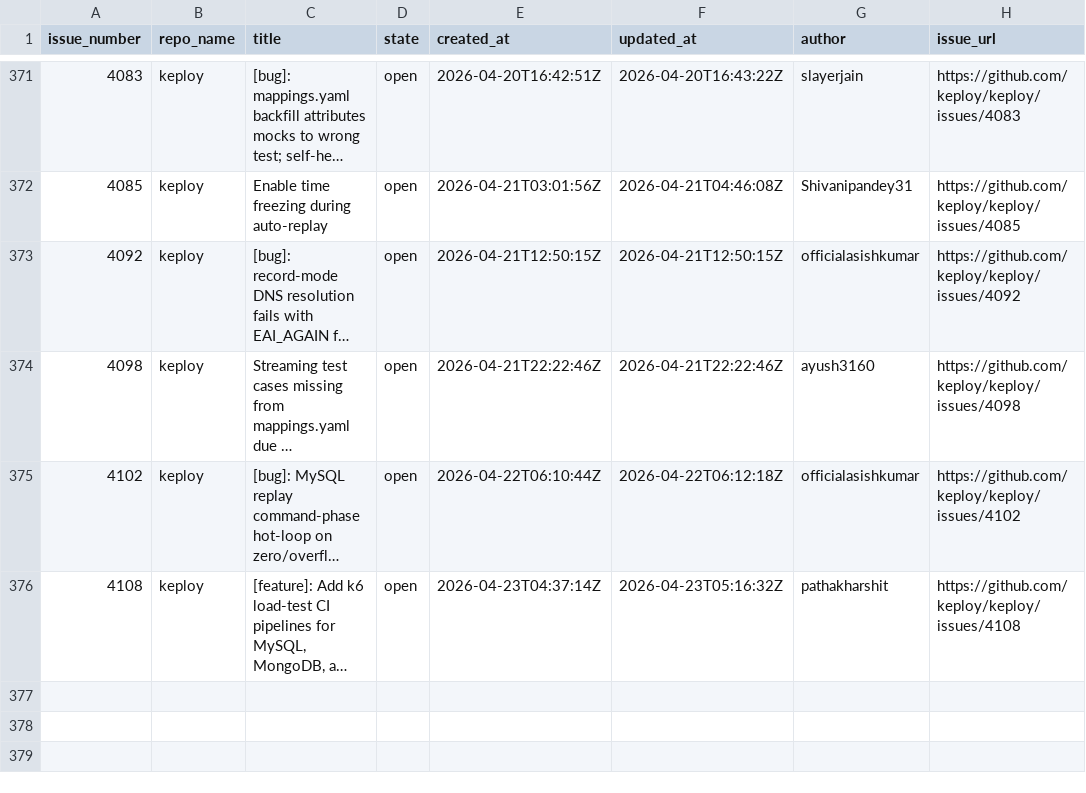
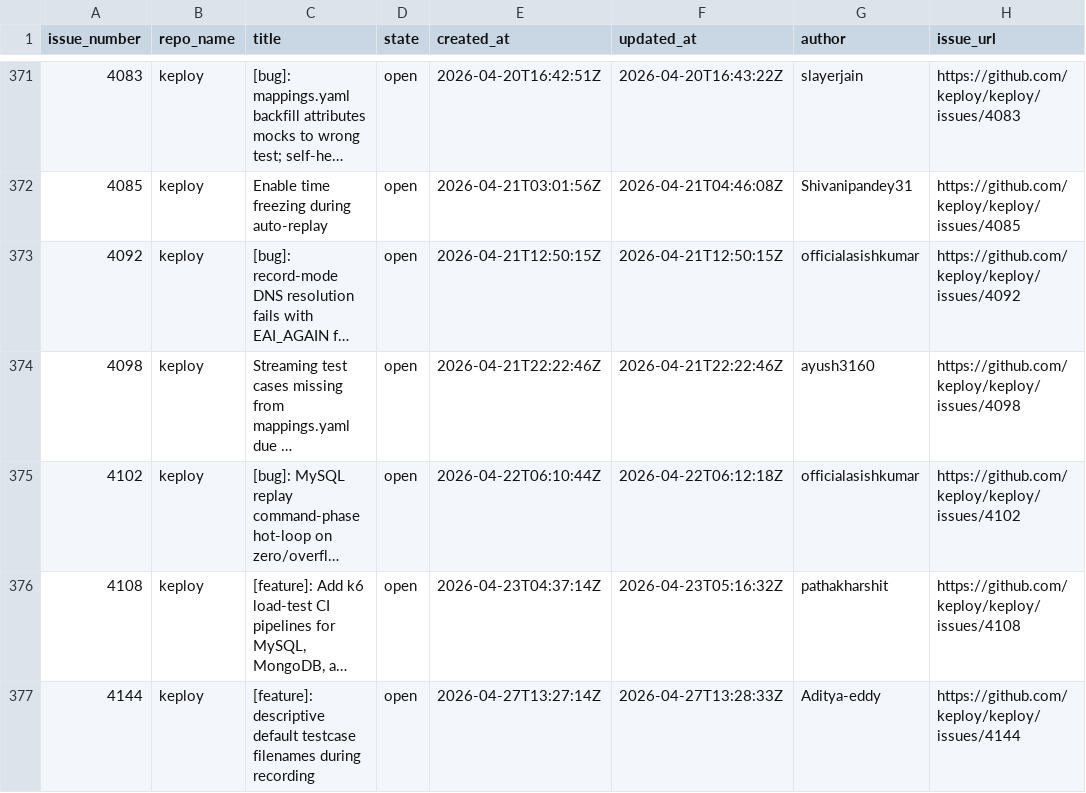
Before and after one commit to kirti763/keploy-flask-demo, a CSV file: data/new-issues.csv, drawn as a sheet; only a part is shown, gaps mark what is left out; long unchanged cells end in …; the diff names each change by its address in the sheet, - before the commit and + after, or states it on an @@ line.

```diff
--- a/data/new-issues.csv
+++ b/data/new-issues.csv
+row 377: 4144 | keploy | [feature]: descriptive default testcase filenames during recording | open | 2026-04-27T13:27:14Z | 2026-04-27T13:28:33Z | Aditya-eddy | https://github.com/keploy/keploy/issues/4144
```
Also changed, not shown: data/closed-issues.csv.
